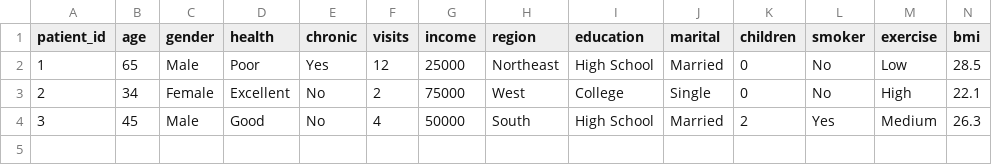
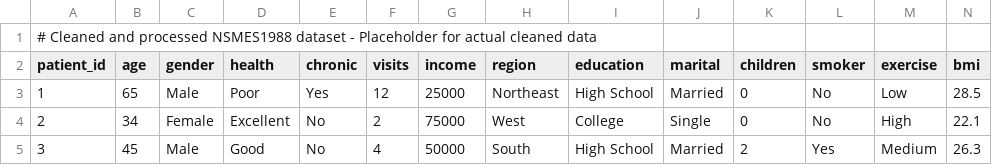
Before and after one commit to ManderTheMan/aura-capstone, a CSV file: data/processed/NSMES1988_clean.csv, drawn as a sheet; only a part is shown; rows hold the shown columns only; the diff names each change by its address in the sheet, - before the commit and + after, or states it on an @@ line.

```diff
--- a/data/processed/NSMES1988_clean.csv
+++ b/data/processed/NSMES1988_clean.csv
+row 1: # Cleaned and processed NSMES1988 dataset - Placeholder for actual cleaned data
```
Also changed, not shown: data/raw/NSMES1988.csv.
